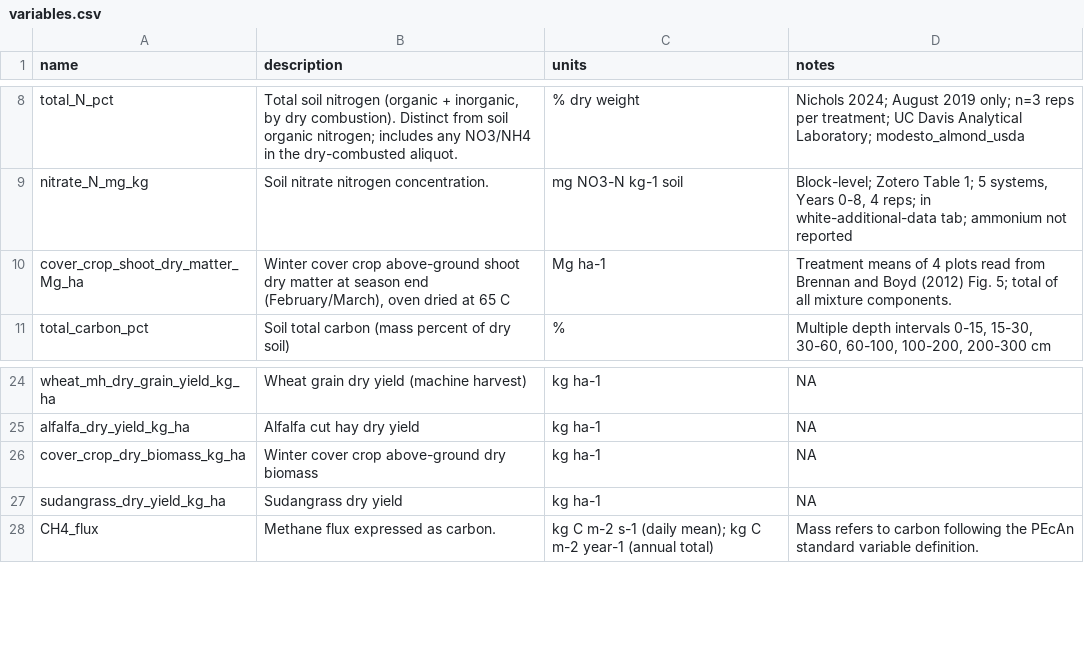
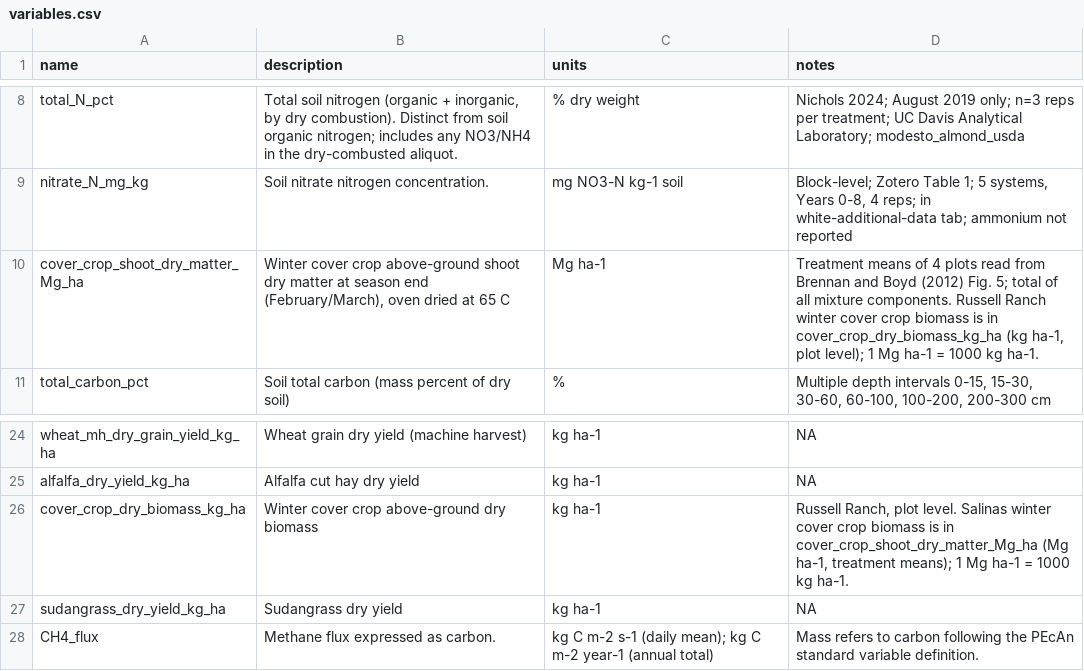
Before and after one commit to ccmmf/cal-val-data, a CSV file: data/variables.csv, drawn as a sheet; only a part is shown, gaps mark what is left out.

Commit message:
Sync sheet notes
Signed-off-by: Aritra Dey <adey01027@gmail.com>

```diff
--- a/data/variables.csv
+++ b/data/variables.csv
@@ -9,3 +9,3 @@ total_N_pct,"Total soil nitrogen (organic + inorganic, by dry combustion). Disti
 nitrate_N_mg_kg,Soil nitrate nitrogen concentration.,mg NO3-N kg-1 soil,"Block-level; Zotero Table 1; 5 systems, Years 0-8, 4 reps; in white-additional-data tab; ammonium not reported"
-cover_crop_shoot_dry_matter_Mg_ha,"Winter cover crop above-ground shoot dry matter at season end (February/March), oven dried at 65 C",Mg ha-1,Treatment means of 4 plots read from Brennan and Boyd (2012) Fig. 5; total of all mixture components.
+cover_crop_shoot_dry_matter_Mg_ha,"Winter cover crop above-ground shoot dry matter at season end (February/March), oven dried at 65 C",Mg ha-1,"Treatment means of 4 plots read from Brennan and Boyd (2012) Fig. 5; total of all mixture components. Russell Ranch winter cover crop biomass is in cover_crop_dry_biomass_kg_ha (kg ha-1, plot level); 1 Mg ha-1 = 1000 kg ha-1."
 total_carbon_pct,Soil total carbon (mass percent of dry soil),%,"Multiple depth intervals 0-15, 15-30, 30-60, 60-100, 100-200, 200-300 cm"
@@ -25,3 +25,3 @@ wheat_mh_dry_grain_yield_kg_ha,Wheat grain dry yield (machine harvest),kg ha-1,N
 alfalfa_dry_yield_kg_ha,Alfalfa cut hay dry yield,kg ha-1,NA
-cover_crop_dry_biomass_kg_ha,Winter cover crop above-ground dry biomass,kg ha-1,NA
+cover_crop_dry_biomass_kg_ha,Winter cover crop above-ground dry biomass,kg ha-1,"Russell Ranch, plot level. Salinas winter cover crop biomass is in cover_crop_shoot_dry_matter_Mg_ha (Mg ha-1, treatment means); 1 Mg ha-1 = 1000 kg ha-1."
 sudangrass_dry_yield_kg_ha,Sudangrass dry yield,kg ha-1,NA
```
Also changed, not shown: data/crops.csv.
